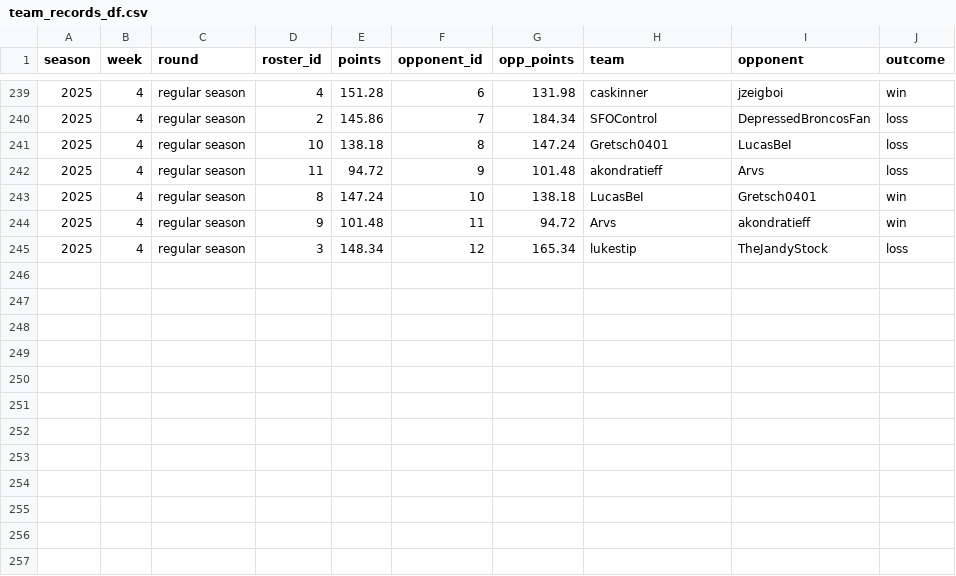
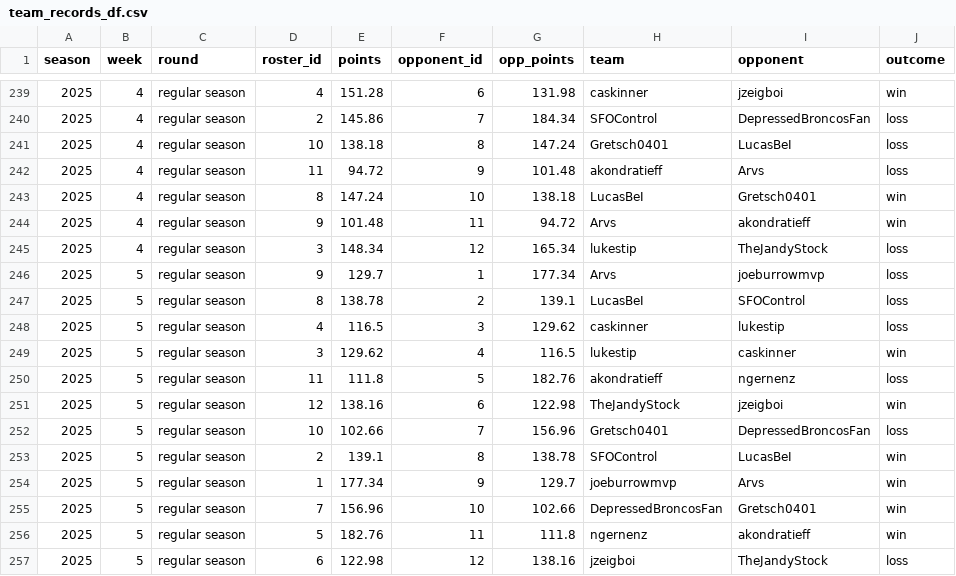
Before and after one commit to CalebSkinner1/FantasyDynasty, a CSV file: Shiny/Saved Files/team_records_df.csv, drawn as a sheet; only a part is shown, gaps mark what is left out; the diff names each change by its address in the sheet, - before the commit and + after, or states it on an @@ line.

```diff
--- a/Shiny/Saved Files/team_records_df.csv
+++ b/Shiny/Saved Files/team_records_df.csv
+row 246: 2025 | 5 | regular season | 9 | 129.7 | 1 | 177.34 | Arvs | joeburrowmvp | loss
+row 247: 2025 | 5 | regular season | 8 | 138.78 | 2 | 139.1 | LucasBeI | SFOControl | loss
+row 248: 2025 | 5 | regular season | 4 | 116.5 | 3 | 129.62 | caskinner | lukestip | loss
+row 249: 2025 | 5 | regular season | 3 | 129.62 | 4 | 116.5 | lukestip | caskinner | win
+row 250: 2025 | 5 | regular season | 11 | 111.8 | 5 | 182.76 | akondratieff | ngernenz | loss
+row 251: 2025 | 5 | regular season | 12 | 138.16 | 6 | 122.98 | TheJandyStock | jzeigboi | win
+row 252: 2025 | 5 | regular season | 10 | 102.66 | 7 | 156.96 | Gretsch0401 | DepressedBroncosFan | loss
+row 253: 2025 | 5 | regular season | 2 | 139.1 | 8 | 138.78 | SFOControl | LucasBeI | win
+row 254: 2025 | 5 | regular season | 1 | 177.34 | 9 | 129.7 | joeburrowmvp | Arvs | win
+row 255: 2025 | 5 | regular season | 7 | 156.96 | 10 | 102.66 | DepressedBroncosFan | Gretsch0401 | win
+row 256: 2025 | 5 | regular season | 5 | 182.76 | 11 | 111.8 | ngernenz | akondratieff | win
+row 257: 2025 | 5 | regular season | 6 | 122.98 | 12 | 138.16 | jzeigboi | TheJandyStock | loss
```
Also changed, not shown: Data/projections25.csv, Shiny/Saved Files/acquisitions.csv, 47 other files.
